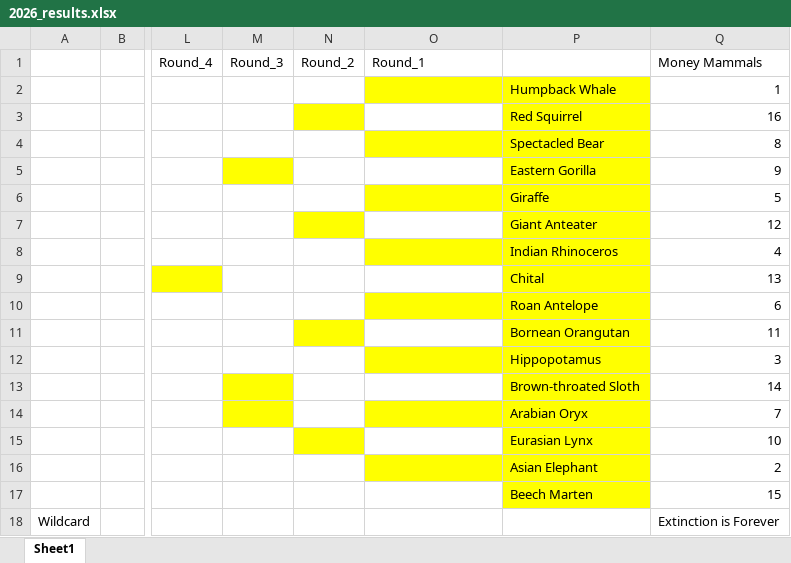
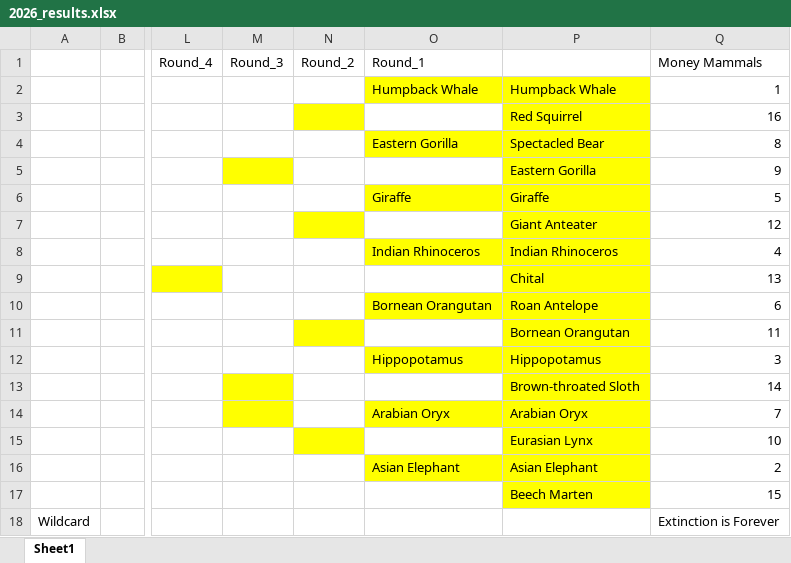
Before and after one commit to JKRWard/MMM, an Excel workbook: 2026_results.xlsx, sheet Sheet1, drawn as a sheet; only a part is shown, gaps mark what is left out; values as stored, in another font and other column widths than the file's, no borders; the diff names each change by its address in the sheet, - before the commit and + after, or states it on an @@ line.

Commit message:
MMM 2026 money mammals results 1

```diff
--- a/2026_results.xlsx (sheet Sheet1)
+++ b/2026_results.xlsx (sheet Sheet1)
-O2: (empty)
+O2: Humpback Whale
-O4: (empty)
+O4: Eastern Gorilla
-O6: (empty)
+O6: Giraffe
-O8: (empty)
+O8: Indian Rhinoceros
-O10: (empty)
+O10: Bornean Orangutan
-O12: (empty)
+O12: Hippopotamus
-O14: (empty)
+O14: Arabian Oryx
-O16: (empty)
+O16: Asian Elephant
```
Also changed, not shown: 1 other file.
